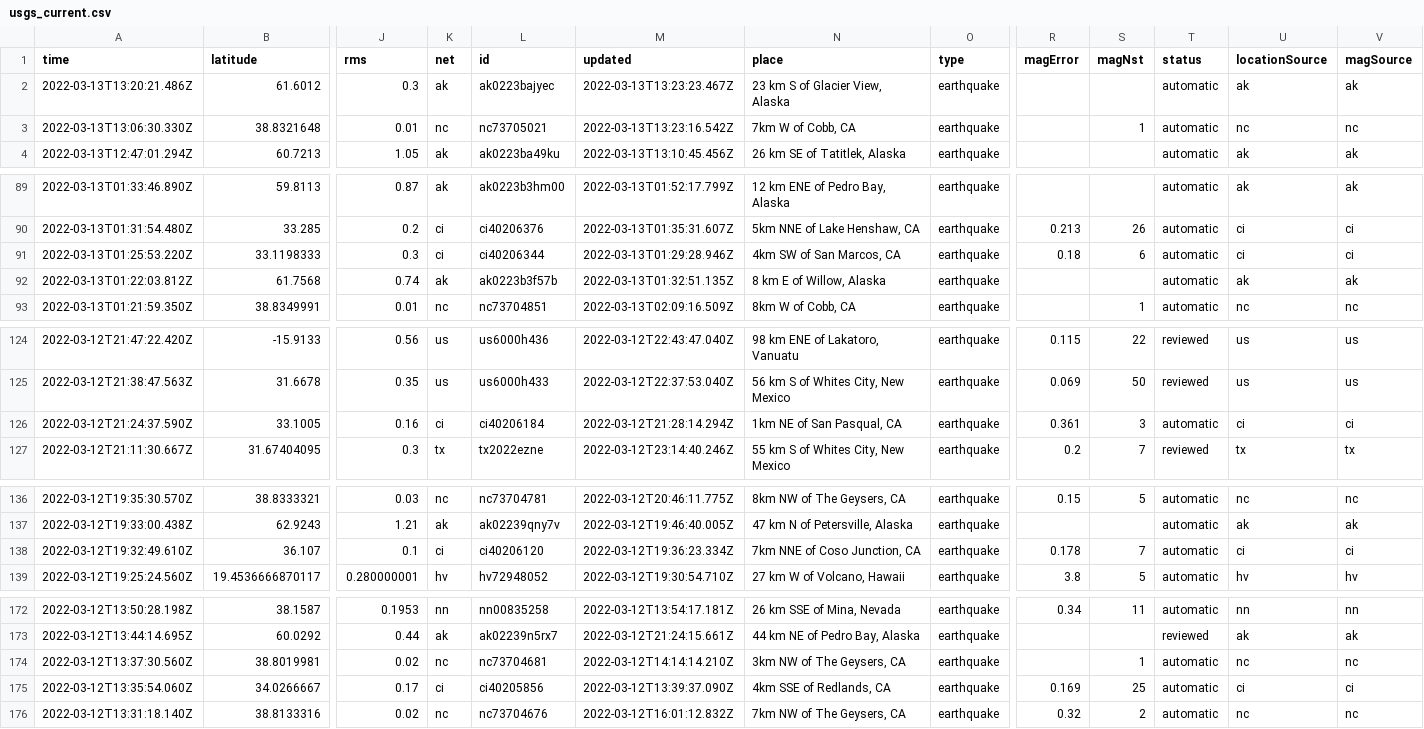
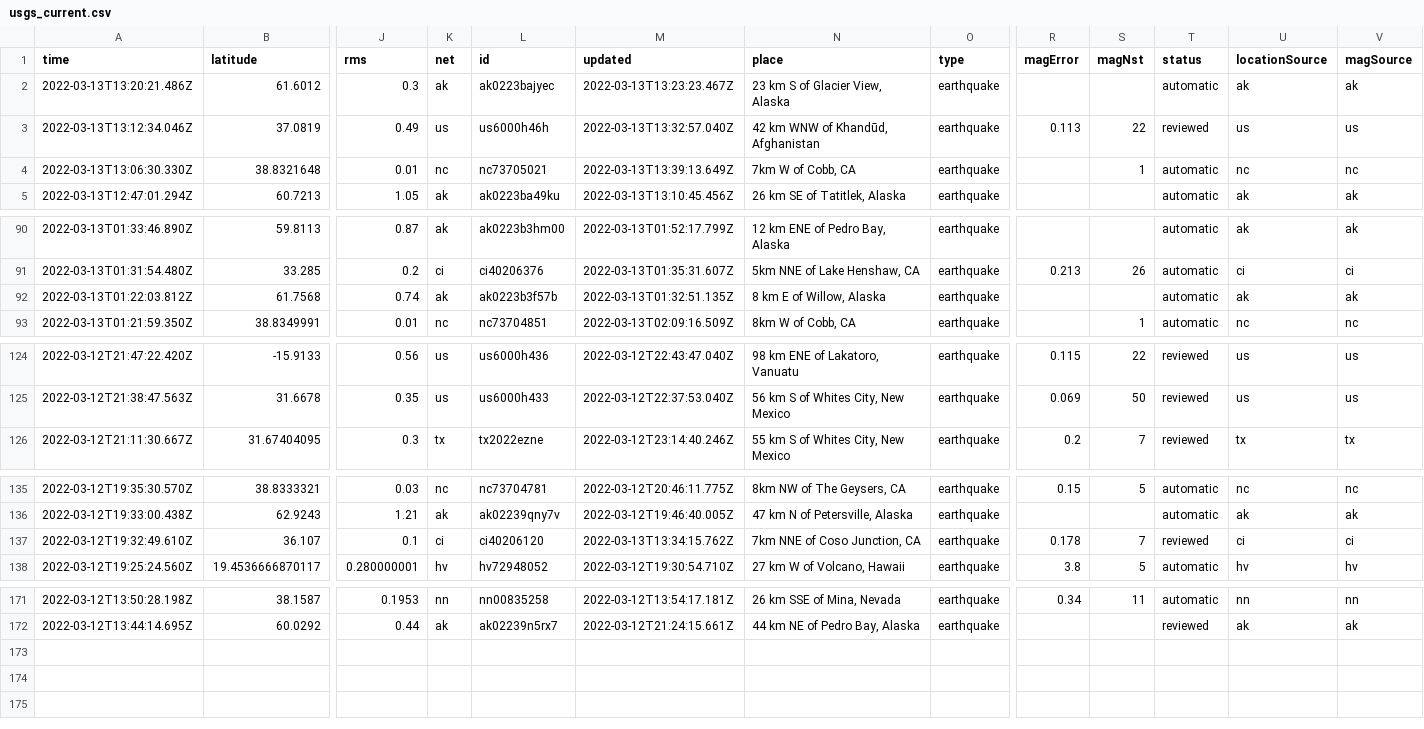
Before and after one commit to rachelll4/git-actions-nicar, a CSV file: usgs_current.csv, drawn as a sheet; only a part is shown, gaps mark what is left out; removed rows and columns are numbered as before the commit, all else as after; rows hold the shown columns only; the diff covers the shown part only; the diff names each change by its address in the sheet, - before the commit and + after, or states it on an @@ line.

```diff
--- a/usgs_current.csv
+++ b/usgs_current.csv
+row 3: 2022-03-13T13:12:34.046Z | 37.0819 | 0.49 | us | us6000h46h | 2022-03-13T13:32:57.040Z | 42 km WNW of Khandūd, Afghanistan | earthquake | 0.113 | 22 | reviewed | us | us
-M4 (updated): 2022-03-13T13:23:16.542Z
+M4 (updated): 2022-03-13T13:39:13.649Z
-row 91: 2022-03-13T01:25:53.220Z | 33.1198333 | 0.3 | ci | ci40206344 | 2022-03-13T01:29:28.946Z | 4km SW of San Marcos, CA | earthquake | 0.18 | 6 | automatic | ci | ci
-row 126: 2022-03-12T21:24:37.590Z | 33.1005 | 0.16 | ci | ci40206184 | 2022-03-12T21:28:14.294Z | 1km NE of San Pasqual, CA | earthquake | 0.361 | 3 | automatic | ci | ci
-M137 (updated): 2022-03-12T19:36:23.334Z
+M137 (updated): 2022-03-13T13:34:15.762Z
-T137 (status): automatic
+T137 (status): reviewed
-row 174: 2022-03-12T13:37:30.560Z | 38.8019981 | 0.02 | nc | nc73704681 | 2022-03-12T14:14:14.210Z | 3km NW of The Geysers, CA | earthquake |  | 1 | automatic | nc | nc
-row 175: 2022-03-12T13:35:54.060Z | 34.0266667 | 0.17 | ci | ci40205856 | 2022-03-12T13:39:37.090Z | 4km SSE of Redlands, CA | earthquake | 0.169 | 25 | automatic | ci | ci
-row 176: 2022-03-12T13:31:18.140Z | 38.8133316 | 0.02 | nc | nc73704676 | 2022-03-12T16:01:12.832Z | 7km NW of The Geysers, CA | earthquake | 0.32 | 2 | automatic | nc | nc
```
Also changed, not shown: 8 edited cells elsewhere in this file.
